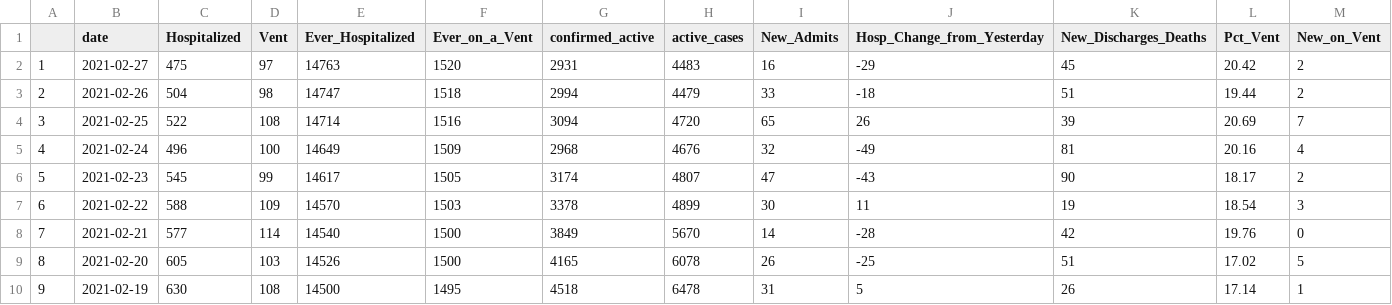
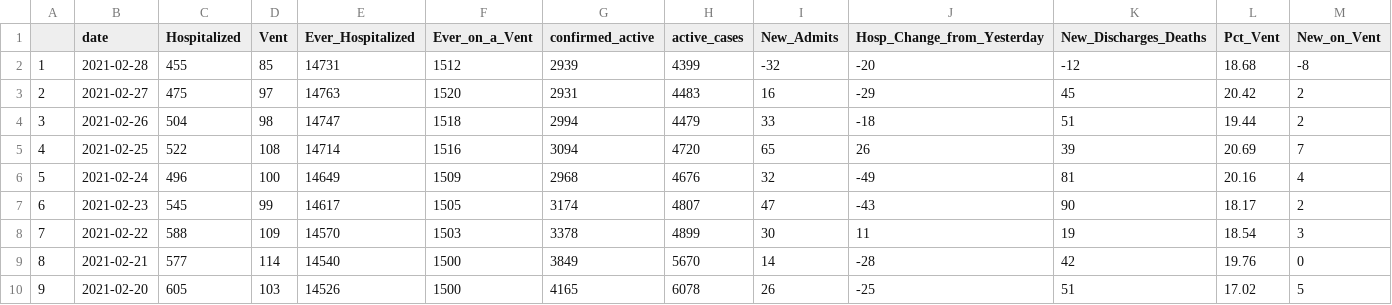
Before and after one commit to Arkansascovid/Main, a CSV file: hospital_master.csv, drawn as a sheet; only a part is shown; the shorter side is filled out with more unchanged rows; addresses are those after the commit; rows hold the shown columns only; the diff names each change by its address in the sheet, - before the commit and + after, or states it on an @@ line.

```diff
--- a/hospital_master.csv
+++ b/hospital_master.csv
+row 2: 1 | 2021-02-28 | 455 | 85 | 14731 | 1512 | 2939 | 4399 | -32 | -20 | -12 | 18.68 | -8
@@ column A renumbered from row 3 down @@
```
Also changed, not shown: vaccine.csv, vaccine_marshallese.csv.
